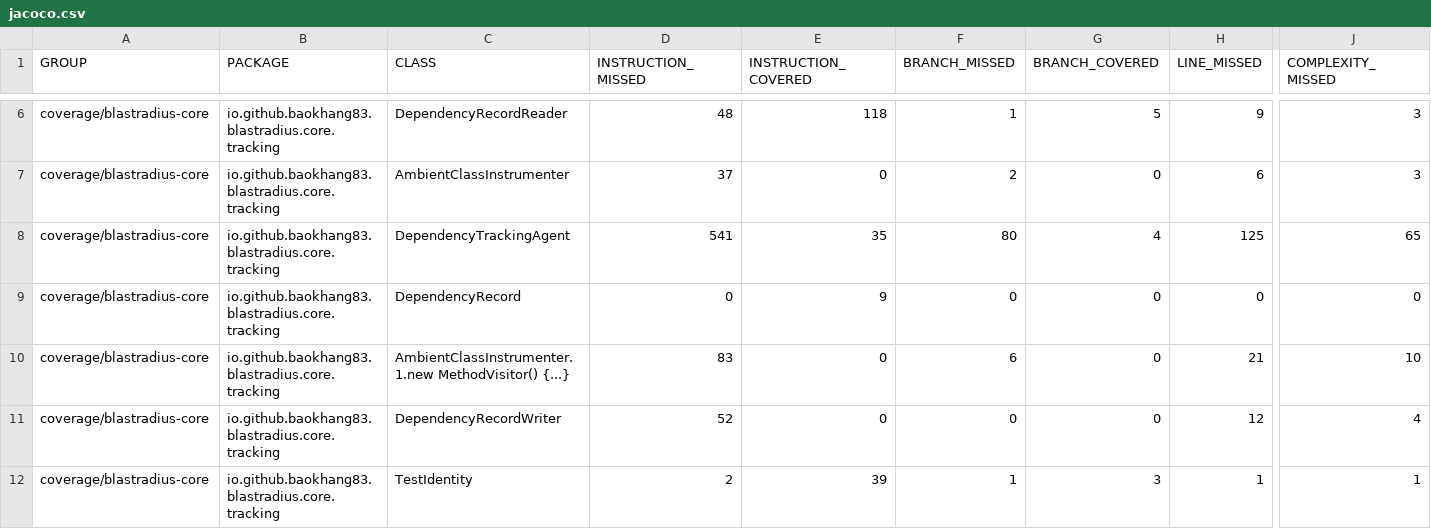
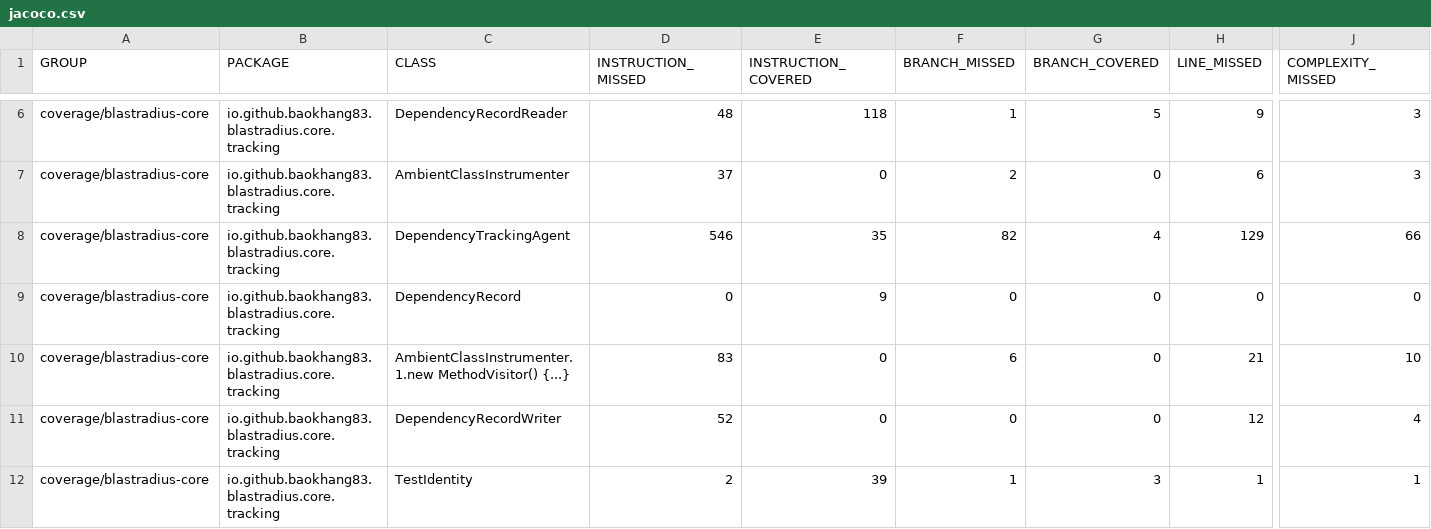
Before and after one commit to baokhang83/blastradius, a CSV file: jacoco.csv, drawn as a sheet; only a part is shown, gaps mark what is left out; the diff names each change by its address in the sheet, - before the commit and + after, or states it on an @@ line.

```diff
--- a/jacoco.csv
+++ b/jacoco.csv
-D8 (INSTRUCTION_MISSED): 541
+D8 (INSTRUCTION_MISSED): 546
-F8 (BRANCH_MISSED): 80
+F8 (BRANCH_MISSED): 82
-H8 (LINE_MISSED): 125
+H8 (LINE_MISSED): 129
-J8 (COMPLEXITY_MISSED): 65
+J8 (COMPLEXITY_MISSED): 66
```
Also changed, not shown: 7 other files.
